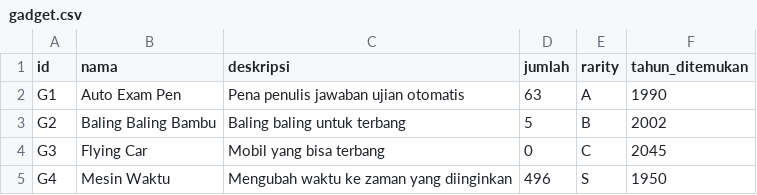
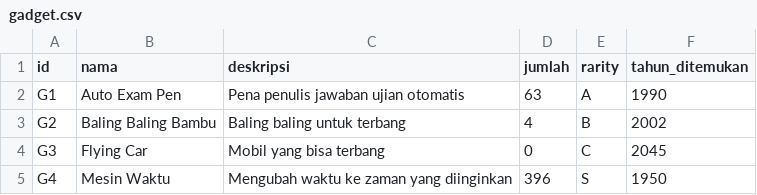
Before and after one commit to dParikesit/TubesDaspro, a CSV file: file_csv/gadget.csv, drawn as a sheet.

```diff
--- a/file_csv/gadget.csv
+++ b/file_csv/gadget.csv
@@ -2,4 +2,4 @@ id;nama;deskripsi;jumlah;rarity;tahun_ditemukan
 G1;Auto Exam Pen;Pena penulis jawaban ujian otomatis;63;A;1990
-G2;Baling Baling Bambu;Baling baling untuk terbang;5;B;2002
+G2;Baling Baling Bambu;Baling baling untuk terbang;4;B;2002
 G3;Flying Car;Mobil yang bisa terbang;0;C;2045
-G4;Mesin Waktu;Mengubah waktu ke zaman yang diinginkan;496;S;1950
+G4;Mesin Waktu;Mengubah waktu ke zaman yang diinginkan;396;S;1950
```
Also changed, not shown: file_csv/consumable.csv, 12 other files.
